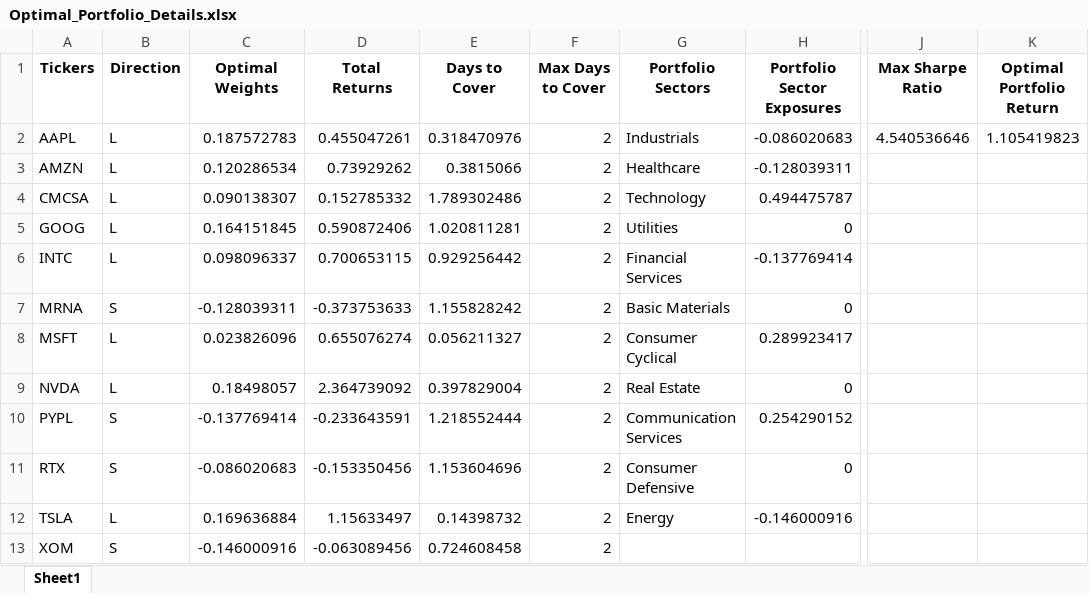
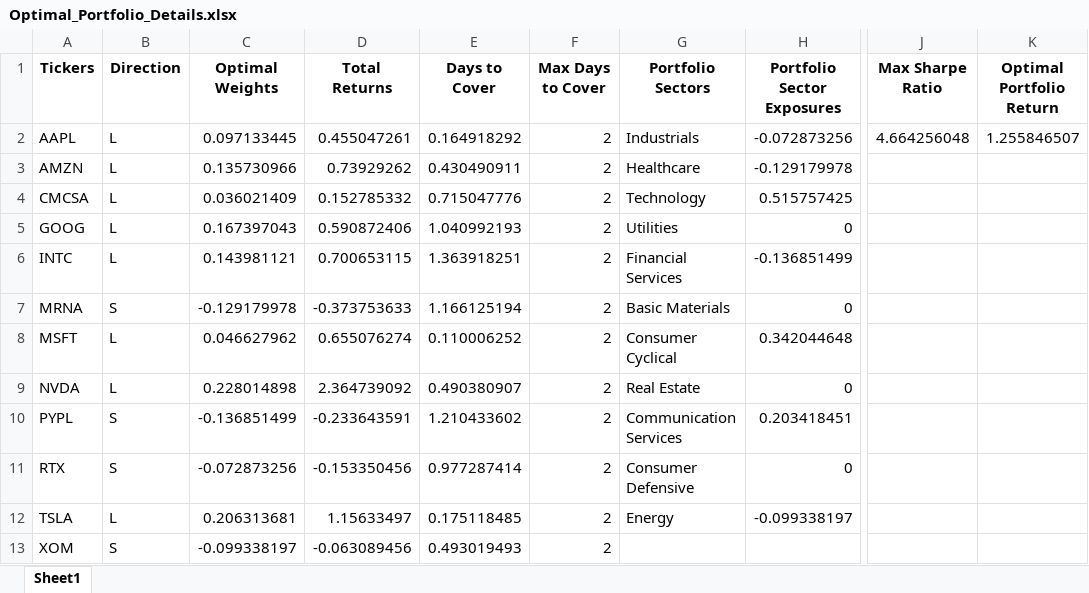
Before and after one commit to NishantSachdev/Portfolio-Optimization, an Excel workbook: output/Optimal_Portfolio_Details.xlsx, sheet Sheet1, drawn as a sheet; only a part is shown, gaps mark what is left out; values as stored, in another font and other column widths than the file's, no borders; the diff names each change by its address in the sheet, - before the commit and + after, or states it on an @@ line.

```diff
--- a/output/Optimal_Portfolio_Details.xlsx (sheet Sheet1)
+++ b/output/Optimal_Portfolio_Details.xlsx (sheet Sheet1)
-C2 (Optimal Weights): 0.187572783
+C2 (Optimal Weights): 0.097133445
-E2 (Days to Cover): 0.318470976
+E2 (Days to Cover): 0.164918292
-H2 (Portfolio Sector Exposures): -0.086020683
+H2 (Portfolio Sector Exposures): -0.072873256
-J2 (Max Sharpe Ratio): 4.540536646
+J2 (Max Sharpe Ratio): 4.664256048
-K2 (Optimal Portfolio Return): 1.105419823
+K2 (Optimal Portfolio Return): 1.255846507
-C3 (Optimal Weights): 0.120286534
+C3 (Optimal Weights): 0.135730966
-E3 (Days to Cover): 0.3815066
+E3 (Days to Cover): 0.430490911
-H3 (Portfolio Sector Exposures): -0.128039311
+H3 (Portfolio Sector Exposures): -0.129179978
-C4 (Optimal Weights): 0.090138307
+C4 (Optimal Weights): 0.036021409
-E4 (Days to Cover): 1.789302486
+E4 (Days to Cover): 0.715047776
-H4 (Portfolio Sector Exposures): 0.494475787
+H4 (Portfolio Sector Exposures): 0.515757425
-C5 (Optimal Weights): 0.164151845
+C5 (Optimal Weights): 0.167397043
-E5 (Days to Cover): 1.020811281
+E5 (Days to Cover): 1.040992193
-C6 (Optimal Weights): 0.098096337
+C6 (Optimal Weights): 0.143981121
-E6 (Days to Cover): 0.929256442
+E6 (Days to Cover): 1.363918251
-H6 (Portfolio Sector Exposures): -0.137769414
+H6 (Portfolio Sector Exposures): -0.136851499
-C7 (Optimal Weights): -0.128039311
+C7 (Optimal Weights): -0.129179978
-E7 (Days to Cover): 1.155828242
+E7 (Days to Cover): 1.166125194
-C8 (Optimal Weights): 0.023826096
+C8 (Optimal Weights): 0.046627962
-E8 (Days to Cover): 0.056211327
+E8 (Days to Cover): 0.110006252
-H8 (Portfolio Sector Exposures): 0.289923417
+H8 (Portfolio Sector Exposures): 0.342044648
-C9 (Optimal Weights): 0.18498057
+C9 (Optimal Weights): 0.228014898
-E9 (Days to Cover): 0.397829004
+E9 (Days to Cover): 0.490380907
-C10 (Optimal Weights): -0.137769414
+C10 (Optimal Weights): -0.136851499
-E10 (Days to Cover): 1.218552444
+E10 (Days to Cover): 1.210433602
-H10 (Portfolio Sector Exposures): 0.254290152
+H10 (Portfolio Sector Exposures): 0.203418451
-C11 (Optimal Weights): -0.086020683
+C11 (Optimal Weights): -0.072873256
-E11 (Days to Cover): 1.153604696
+E11 (Days to Cover): 0.977287414
-C12 (Optimal Weights): 0.169636884
+C12 (Optimal Weights): 0.206313681
-E12 (Days to Cover): 0.14398732
+E12 (Days to Cover): 0.175118485
-H12 (Portfolio Sector Exposures): -0.146000916
+H12 (Portfolio Sector Exposures): -0.099338197
-C13 (Optimal Weights): -0.146000916
+C13 (Optimal Weights): -0.099338197
-E13 (Days to Cover): 0.724608458
+E13 (Days to Cover): 0.493019493
```
Also changed, not shown: 3 other files.
